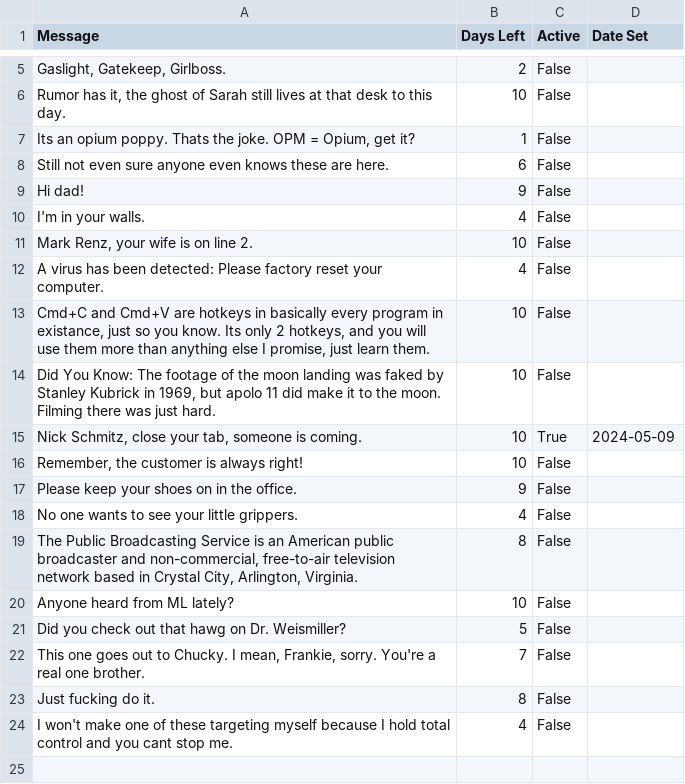
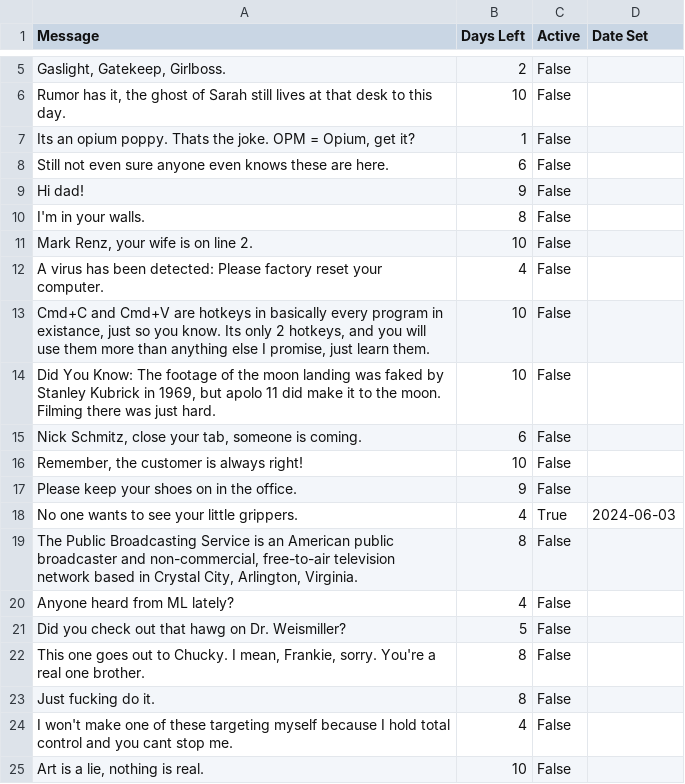
Before and after one commit to LookItVal/SA-SM-Randomizer, a CSV file: data/messages.csv, drawn as a sheet; only a part is shown, gaps mark what is left out.

Commit message:
Update messages.csv, fix typo, and update message flags

```diff
--- a/data/messages.csv
+++ b/data/messages.csv
@@ -9,3 +9,3 @@ Still not even sure anyone even knows these are here.,6,False,
 Hi dad!,9,False,
-I'm in your walls.,4,False,
+I'm in your walls.,8,False,
 "Mark Renz, your wife is on line 2.",10,False,
@@ -14,11 +14,12 @@ A virus has been detected: Please factory reset your computer.,4,False,
 "Did You Know: The footage of the moon landing was faked by Stanley Kubrick in 1969, but apolo 11 did make it to the moon. Filming there was just hard.",10,False,
-"Nick Schmitz, close your tab, someone is coming.",10,True,2024-05-09
+"Nick Schmitz, close your tab, someone is coming.",6,False,
 "Remember, the customer is always right!",10,False,
 Please keep your shoes on in the office.,9,False,
-No one wants to see your little grippers.,4,False,
+No one wants to see your little grippers.,4,True,2024-06-03
 "The Public Broadcasting Service is an American public broadcaster and non-commercial, free-to-air television network based in Crystal City, Arlington, Virginia.",8,False,
-Anyone heard from ML lately?,10,False,
+Anyone heard from ML lately?,4,False,
 Did you check out that hawg on Dr. Weismiller?,5,False,
-"This one goes out to Chucky. I mean, Frankie, sorry. You're a real one brother.",7,False,
+"This one goes out to Chucky. I mean, Frankie, sorry. You're a real one brother.",8,False,
 Just fucking do it.,8,False,
 I won't make one of these targeting myself because I hold total control and you cant stop me.,4,False,
+"Art is a lie, nothing is real.",10,False,
```
Also changed, not shown: 1 other file.
